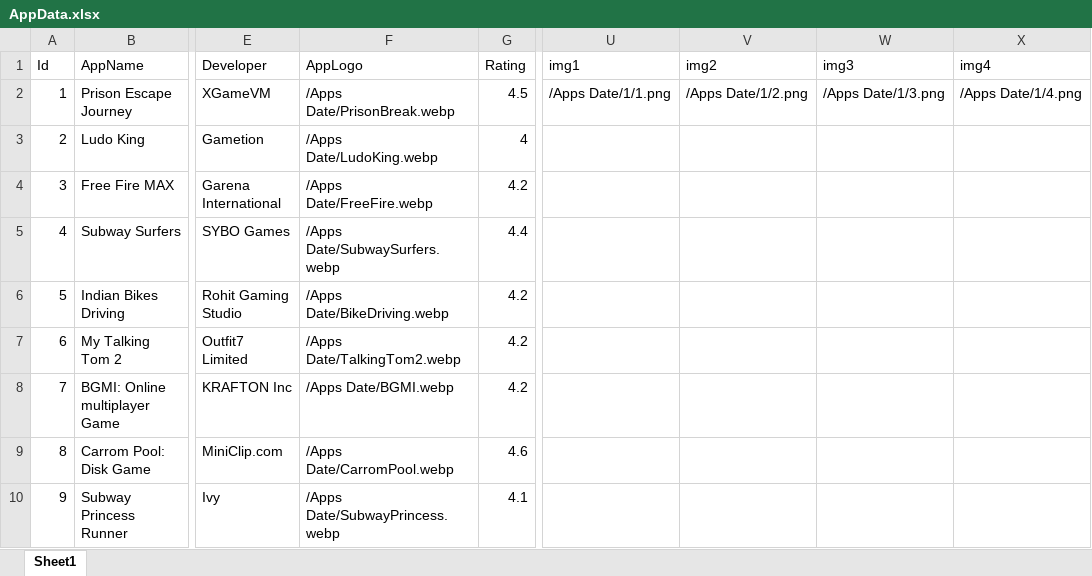
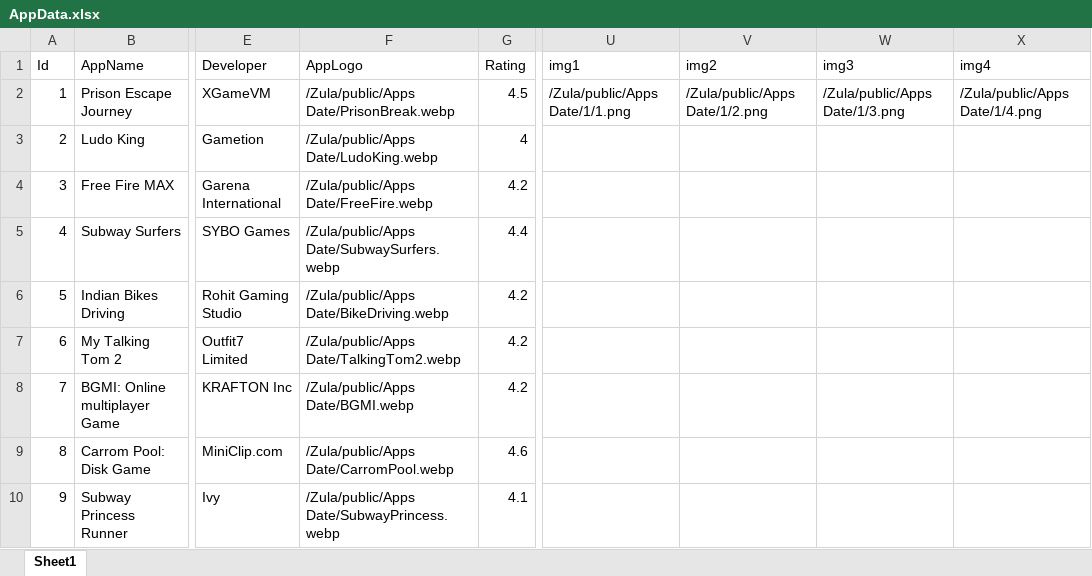
Before and after one commit to cprashant00/Zula, an Excel workbook: AppData.xlsx, sheet Sheet1, drawn as a sheet; only a part is shown, gaps mark what is left out; values as stored, in another font and other column widths than the file's, no borders; the diff names each change by its address in the sheet, - before the commit and + after, or states it on an @@ line.

```diff
--- a/AppData.xlsx (sheet Sheet1)
+++ b/AppData.xlsx (sheet Sheet1)
-F2 (AppLogo): /Apps Date/PrisonBreak.webp
+F2 (AppLogo): /Zula/public/Apps Date/PrisonBreak.webp
-U2 (img1): /Apps Date/1/1.png
+U2 (img1): /Zula/public/Apps Date/1/1.png
-V2 (img2): /Apps Date/1/2.png
+V2 (img2): /Zula/public/Apps Date/1/2.png
-W2 (img3): /Apps Date/1/3.png
+W2 (img3): /Zula/public/Apps Date/1/3.png
-X2 (img4): /Apps Date/1/4.png
+X2 (img4): /Zula/public/Apps Date/1/4.png
-F3 (AppLogo): /Apps Date/LudoKing.webp
+F3 (AppLogo): /Zula/public/Apps Date/LudoKing.webp
-F4 (AppLogo): /Apps Date/FreeFire.webp
+F4 (AppLogo): /Zula/public/Apps Date/FreeFire.webp
-F5 (AppLogo): /Apps Date/SubwaySurfers.webp
+F5 (AppLogo): /Zula/public/Apps Date/SubwaySurfers.webp
-F6 (AppLogo): /Apps Date/BikeDriving.webp
+F6 (AppLogo): /Zula/public/Apps Date/BikeDriving.webp
-F7 (AppLogo): /Apps Date/TalkingTom2.webp
+F7 (AppLogo): /Zula/public/Apps Date/TalkingTom2.webp
-F8 (AppLogo): /Apps Date/BGMI.webp
+F8 (AppLogo): /Zula/public/Apps Date/BGMI.webp
-F9 (AppLogo): /Apps Date/CarromPool.webp
+F9 (AppLogo): /Zula/public/Apps Date/CarromPool.webp
-F10 (AppLogo): /Apps Date/SubwayPrincess.webp
+F10 (AppLogo): /Zula/public/Apps Date/SubwayPrincess.webp
```
Also changed, not shown: BlogData.xlsx, 4 other files.
